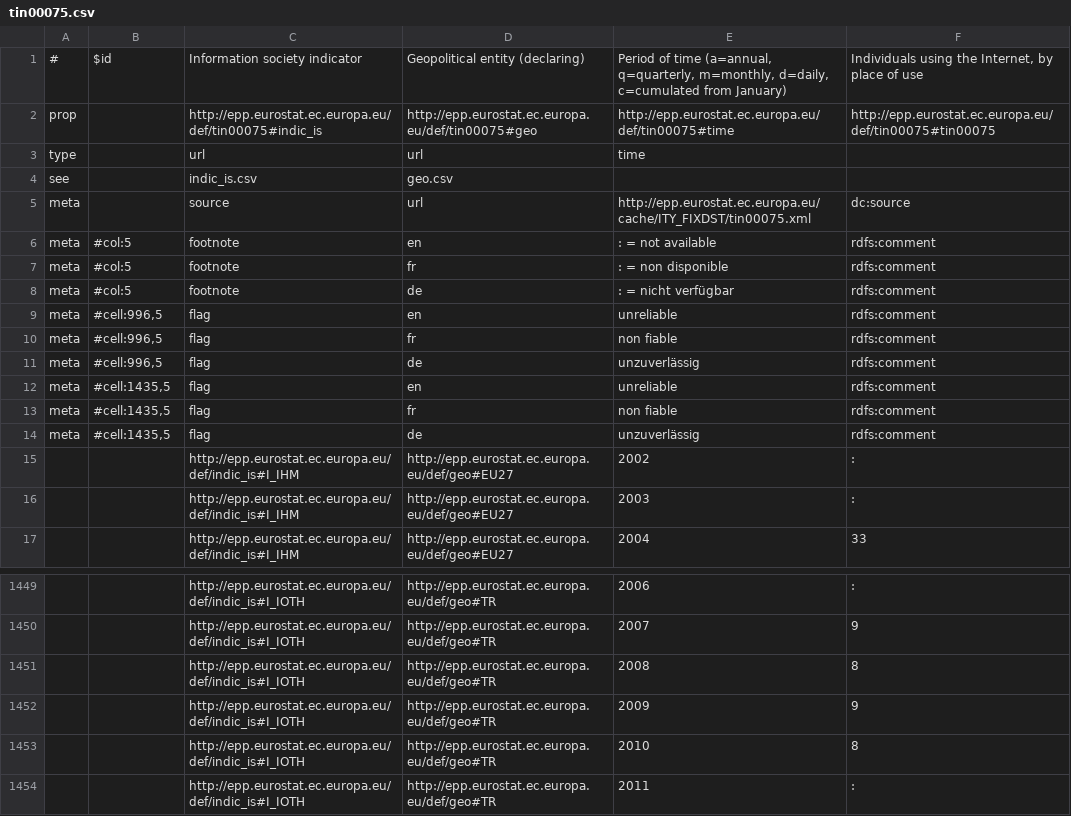
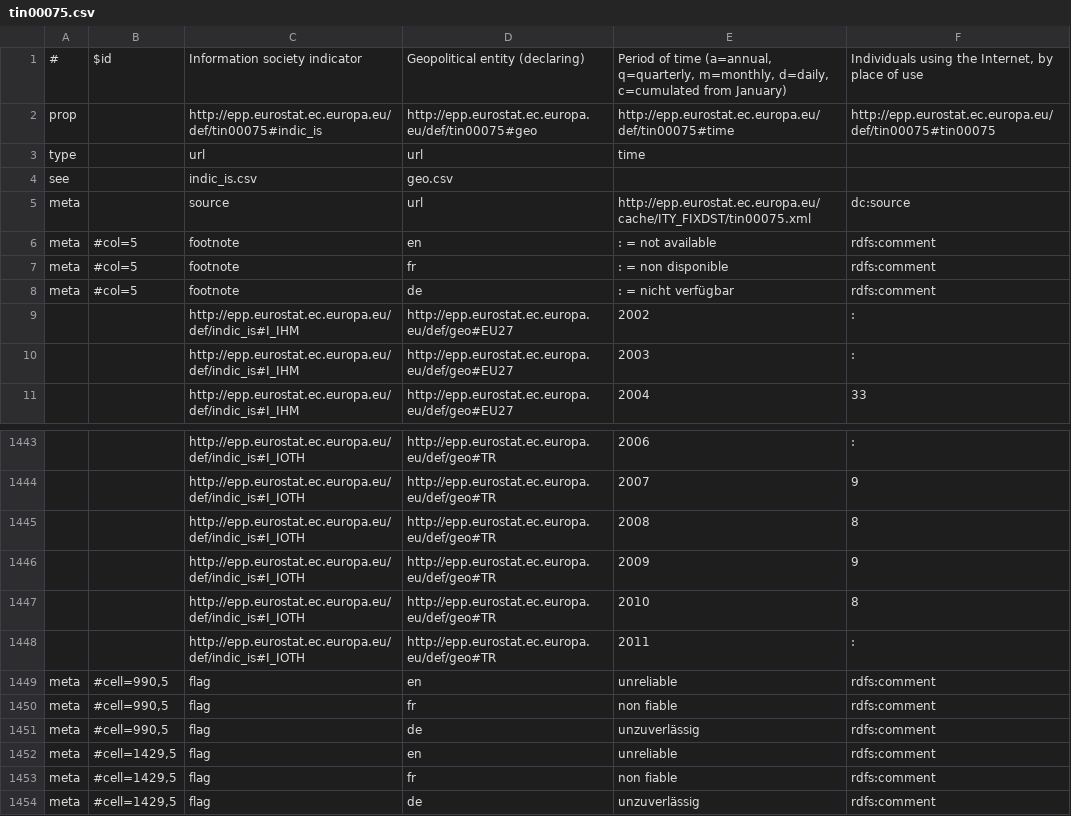
Before and after one commit to JeniT/linked-csv, a CSV file: examples/eurostat/tin00075/tin00075.csv, drawn as a sheet; only a part is shown, gaps mark what is left out.

```diff
--- a/examples/eurostat/tin00075/tin00075.csv
+++ b/examples/eurostat/tin00075/tin00075.csv
@@ -5,11 +5,5 @@ see,,indic_is.csv,geo.csv,,
 meta,,source,url,http://epp.eurostat.ec.europa.eu/cache/ITY_FIXDST/tin00075.xml,dc:source
-meta,#col:5,footnote,en,: = not available,rdfs:comment
-meta,#col:5,footnote,fr,: = non disponible,rdfs:comment
-meta,#col:5,footnote,de,: = nicht verfügbar,rdfs:comment
-meta,"#cell:996,5",flag,en,unreliable,rdfs:comment
-meta,"#cell:996,5",flag,fr,non fiable,rdfs:comment
-meta,"#cell:996,5",flag,de,unzuverlässig,rdfs:comment
-meta,"#cell:1435,5",flag,en,unreliable,rdfs:comment
-meta,"#cell:1435,5",flag,fr,non fiable,rdfs:comment
-meta,"#cell:1435,5",flag,de,unzuverlässig,rdfs:comment
+meta,#col=5,footnote,en,: = not available,rdfs:comment
+meta,#col=5,footnote,fr,: = non disponible,rdfs:comment
+meta,#col=5,footnote,de,: = nicht verfügbar,rdfs:comment
 ,,http://epp.eurostat.ec.europa.eu/def/indic_is#I_IHM,http://epp.eurostat.ec.europa.eu/def/geo#EU27,2002,:
@@ -1454 +1448,7 @@ meta,"#cell:1435,5",flag,de,unzuverlässig,rdfs:comment
 ,,http://epp.eurostat.ec.europa.eu/def/indic_is#I_IOTH,http://epp.eurostat.ec.europa.eu/def/geo#TR,2011,:
+meta,"#cell=990,5",flag,en,unreliable,rdfs:comment
+meta,"#cell=990,5",flag,fr,non fiable,rdfs:comment
+meta,"#cell=990,5",flag,de,unzuverlässig,rdfs:comment
+meta,"#cell=1429,5",flag,en,unreliable,rdfs:comment
+meta,"#cell=1429,5",flag,fr,non fiable,rdfs:comment
+meta,"#cell=1429,5",flag,de,unzuverlässig,rdfs:comment
```
Also changed, not shown: examples/eurostat/t2020_50/t2020_50.csv, examples/eurostat/tsdcc100/tsdcc100.csv, 6 other files.
